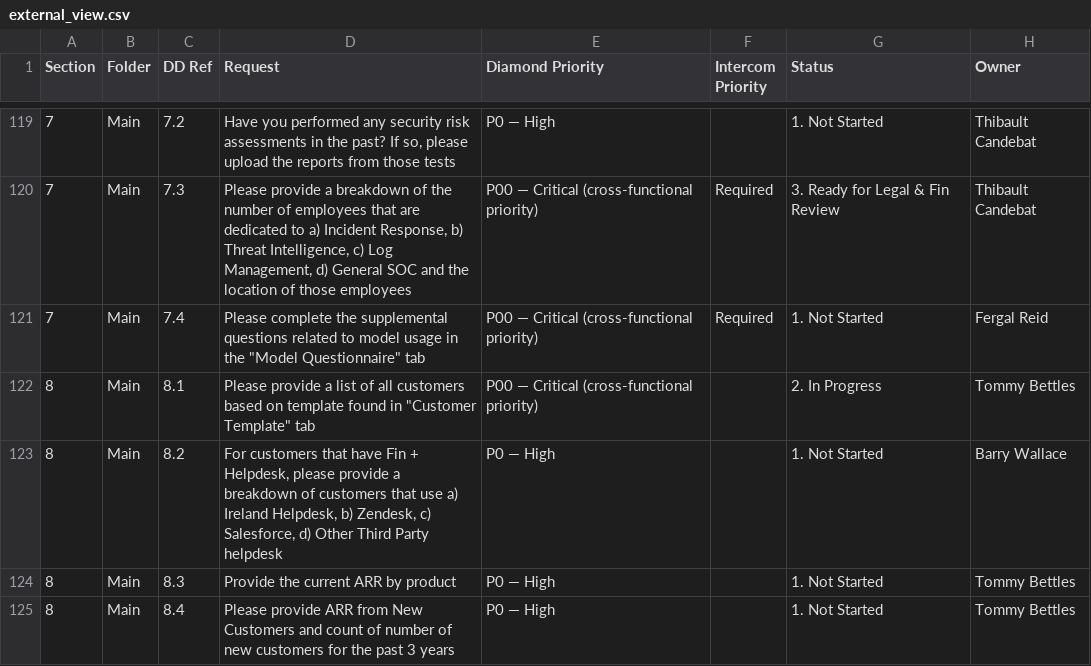
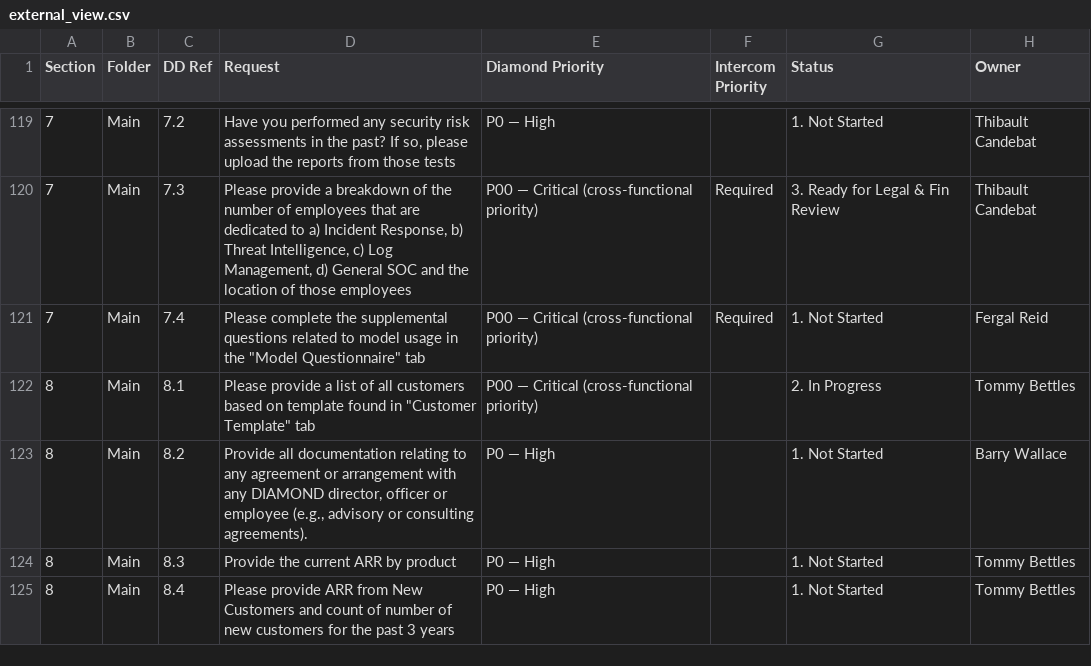
Before and after one commit to tbettles-code/integra-dd-data, a CSV file: data/external_view.csv, drawn as a sheet; only a part is shown, gaps mark what is left out; the diff names each change by its address in the sheet, - before the commit and + after, or states it on an @@ line.

Commit message:
Update DD external view — 2026-05-03T19:17:59.476Z

```diff
--- a/data/external_view.csv
+++ b/data/external_view.csv
-D123 (Request): For customers that have Fin + Helpdesk, please provide a breakdown of customers that use a) Ireland Helpdesk, b) Zendesk, c) Salesforce, d) Other Third Party helpdesk
+D123 (Request): Provide all documentation relating to any agreement or arrangement with any DIAMOND director, officer or employee (e.g., advisory or consulting agreements).
```
